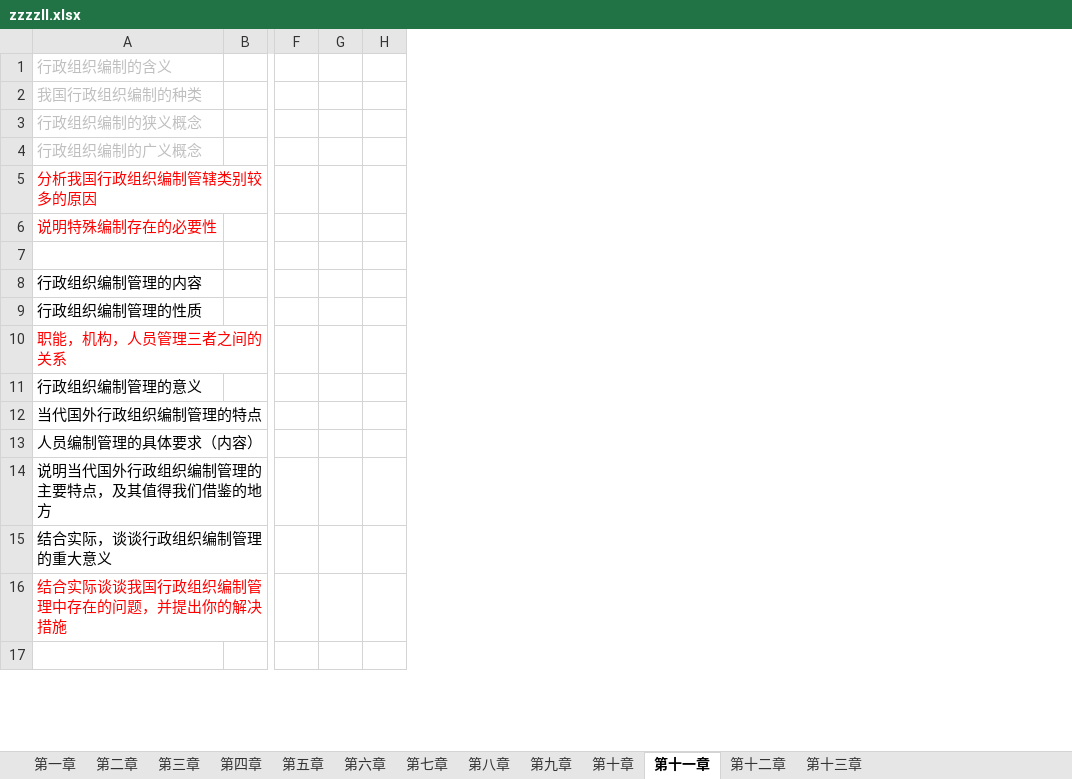
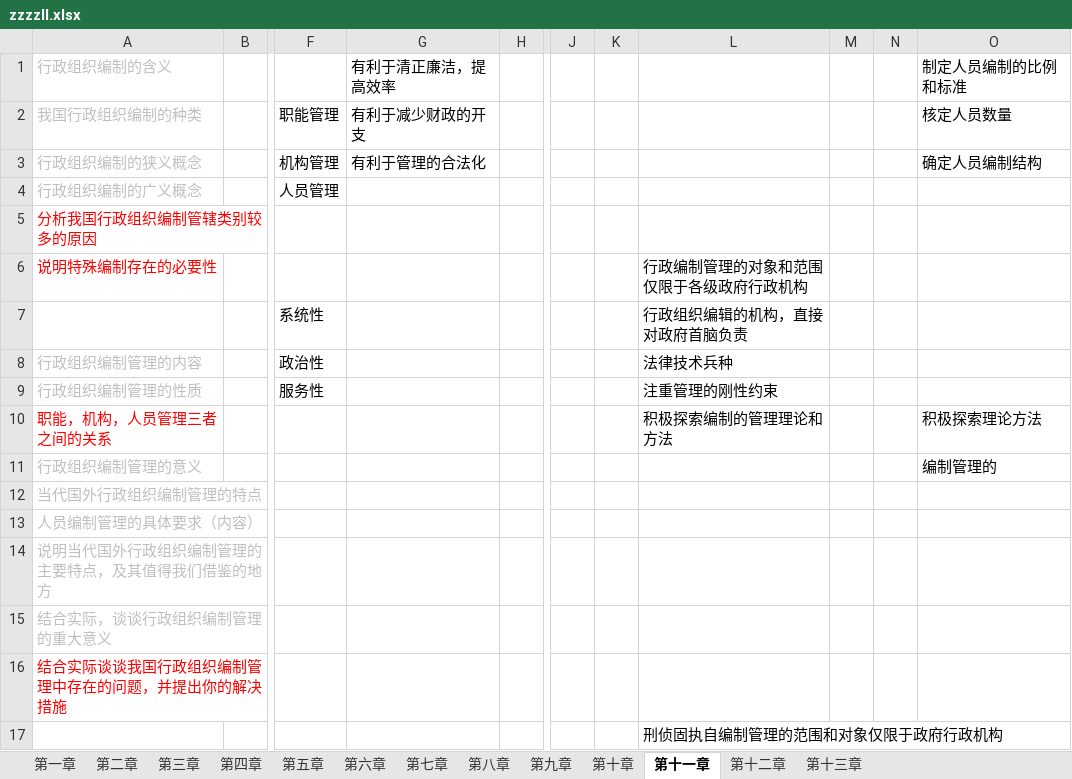
Before and after one commit to xieshiwei/ZK, an Excel workbook: ZZZZLL/zzzzll.xlsx, sheet 第十一章, drawn as a sheet; only a part is shown, gaps mark what is left out; values as stored, in another font and other column widths than the file's, no borders; removed rows and columns are numbered as before the commit, all else as after; the diff covers the shown part only; the diff names each change by its address in the sheet, - before the commit and + after, or states it on an @@ line.

Commit message:
ok

```diff
--- a/ZZZZLL/zzzzll.xlsx (sheet 第十一章)
+++ b/ZZZZLL/zzzzll.xlsx (sheet 第十一章)
-column F, empty
-column G, empty
-column H, empty
+column F, rows 2-9: 职能管理 | 机构管理 | 人员管理 |  |  | 系统性 | 政治性 | 服务性
+column G, rows 1-3: 有利于清正廉洁，提高效率 | 有利于减少财政的开支 | 有利于管理的合法化
+column H, empty
+column J, empty
+column K, empty
+column L, rows 6-17: 行政编制管理的对象和范围仅限于各级政府行政机构 | 行政组织编辑的机构，直接对政府首脑负责 | 法律技术兵种 | 注重管理的刚性约束 | 积极探索编制的管理理论和方法 |  |  |  |  |  |  | 刑侦固执自编制管理的范围和对象仅限于政府行政机构
+column M, empty
+column N, empty
+column O, rows 1-11: 制定人员编制的比例和标准 | 核定人员数量 | 确定人员编制结构 |  |  |  |  |  |  | 积极探索理论方法 | 编制管理的
-A8:A9 text colour: black
+A8:A9 text colour: #BFBFBF
-A11:A15 text colour: black
+A11:A15 text colour: #BFBFBF
```
Also changed, not shown: 6 edited cells and cell formats elsewhere in this sheet.
